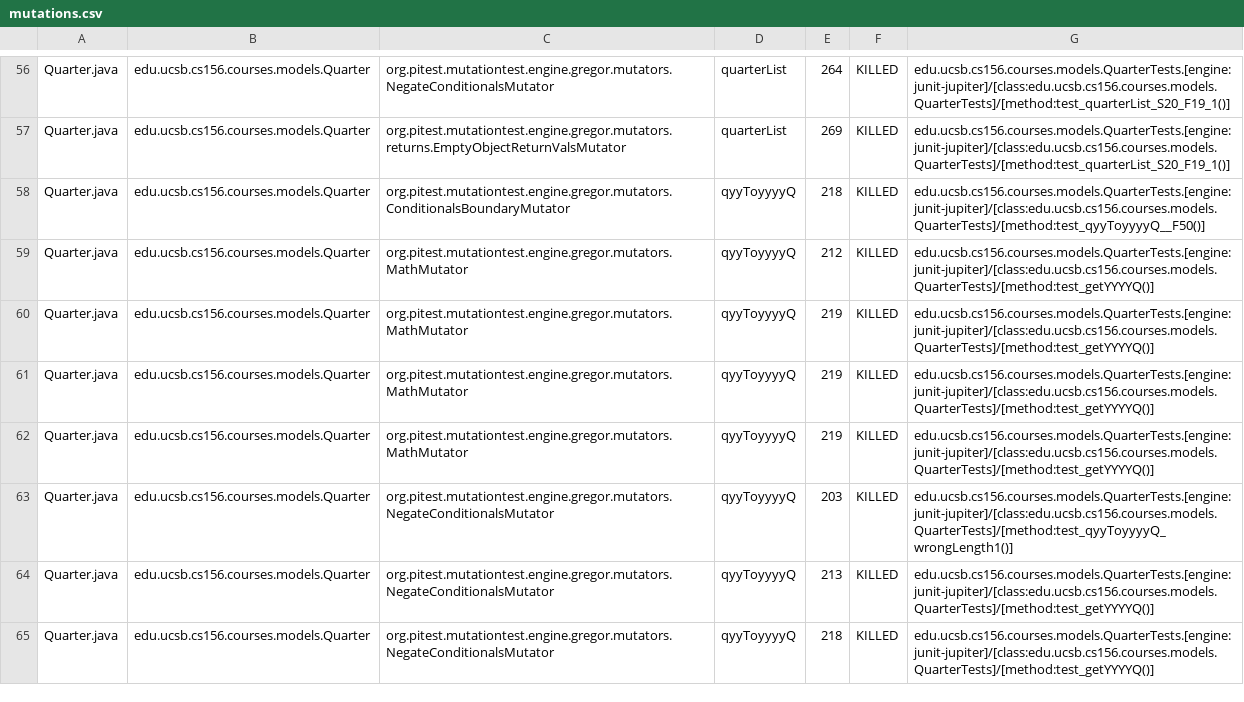
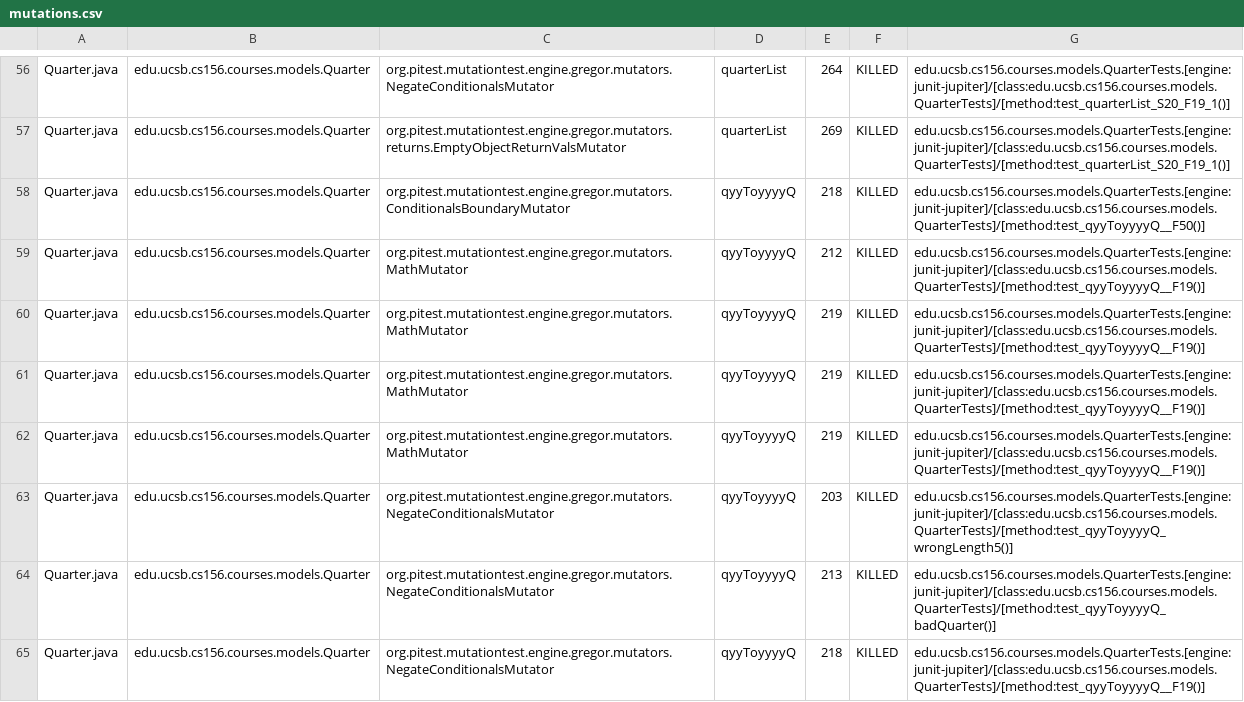
Before and after one commit to ucsb-cs156-s23/proj-courses-s23-7pm-1, a CSV file: pitest/mutations.csv, drawn as a sheet; only a part is shown, gaps mark what is left out; the diff covers the shown part only.

Commit message:
Deploying to gh-pages from @ ucsb-cs156-s23/proj-courses-s23-7pm-1@df9399105481b347533e528747ed3abfb8f2875a 🚀

```diff
--- a/pitest/mutations.csv
+++ b/pitest/mutations.csv
@@ -58,8 +58,8 @@ Quarter.java,edu.ucsb.cs156.courses.models.Quarter,org.pitest.mutationtest.engin
 Quarter.java,edu.ucsb.cs156.courses.models.Quarter,org.pitest.mutationtest.engine.gregor.mutators.ConditionalsBoundaryMutator,qyyToyyyyQ,218,KILLED,edu.ucsb.cs156.courses.models.QuarterTests.[engine:junit-jupiter]/[class:edu.ucsb.cs156.courses.models.QuarterTests]/[method:test_qyyToyyyyQ__F50()]
-Quarter.java,edu.ucsb.cs156.courses.models.Quarter,org.pitest.mutationtest.engine.gregor.mutators.MathMutator,qyyToyyyyQ,212,KILLED,edu.ucsb.cs156.courses.models.QuarterTests.[engine:junit-jupiter]/[class:edu.ucsb.cs156.courses.models.QuarterTests]/[method:test_getYYYYQ()]
-Quarter.java,edu.ucsb.cs156.courses.models.Quarter,org.pitest.mutationtest.engine.gregor.mutators.MathMutator,qyyToyyyyQ,219,KILLED,edu.ucsb.cs156.courses.models.QuarterTests.[engine:junit-jupiter]/[class:edu.ucsb.cs156.courses.models.QuarterTests]/[method:test_getYYYYQ()]
-Quarter.java,edu.ucsb.cs156.courses.models.Quarter,org.pitest.mutationtest.engine.gregor.mutators.MathMutator,qyyToyyyyQ,219,KILLED,edu.ucsb.cs156.courses.models.QuarterTests.[engine:junit-jupiter]/[class:edu.ucsb.cs156.courses.models.QuarterTests]/[method:test_getYYYYQ()]
-Quarter.java,edu.ucsb.cs156.courses.models.Quarter,org.pitest.mutationtest.engine.gregor.mutators.MathMutator,qyyToyyyyQ,219,KILLED,edu.ucsb.cs156.courses.models.QuarterTests.[engine:junit-jupiter]/[class:edu.ucsb.cs156.courses.models.QuarterTests]/[method:test_getYYYYQ()]
-Quarter.java,edu.ucsb.cs156.courses.models.Quarter,org.pitest.mutationtest.engine.gregor.mutators.NegateConditionalsMutator,qyyToyyyyQ,203,KILLED,edu.ucsb.cs156.courses.models.QuarterTests.[engine:junit-jupiter]/[class:edu.ucsb.cs156.courses.models.QuarterTests]/[method:test_qyyToyyyyQ_wrongLength1()]
-Quarter.java,edu.ucsb.cs156.courses.models.Quarter,org.pitest.mutationtest.engine.gregor.mutators.NegateConditionalsMutator,qyyToyyyyQ,213,KILLED,edu.ucsb.cs156.courses.models.QuarterTests.[engine:junit-jupiter]/[class:edu.ucsb.cs156.courses.models.QuarterTests]/[method:test_getYYYYQ()]
-Quarter.java,edu.ucsb.cs156.courses.models.Quarter,org.pitest.mutationtest.engine.gregor.mutators.NegateConditionalsMutator,qyyToyyyyQ,218,KILLED,edu.ucsb.cs156.courses.models.QuarterTests.[engine:junit-jupiter]/[class:edu.ucsb.cs156.courses.models.QuarterTests]/[method:test_getYYYYQ()]
+Quarter.java,edu.ucsb.cs156.courses.models.Quarter,org.pitest.mutationtest.engine.gregor.mutators.MathMutator,qyyToyyyyQ,212,KILLED,edu.ucsb.cs156.courses.models.QuarterTests.[engine:junit-jupiter]/[class:edu.ucsb.cs156.courses.models.QuarterTests]/[method:test_qyyToyyyyQ__F19()]
+Quarter.java,edu.ucsb.cs156.courses.models.Quarter,org.pitest.mutationtest.engine.gregor.mutators.MathMutator,qyyToyyyyQ,219,KILLED,edu.ucsb.cs156.courses.models.QuarterTests.[engine:junit-jupiter]/[class:edu.ucsb.cs156.courses.models.QuarterTests]/[method:test_qyyToyyyyQ__F19()]
+Quarter.java,edu.ucsb.cs156.courses.models.Quarter,org.pitest.mutationtest.engine.gregor.mutators.MathMutator,qyyToyyyyQ,219,KILLED,edu.ucsb.cs156.courses.models.QuarterTests.[engine:junit-jupiter]/[class:edu.ucsb.cs156.courses.models.QuarterTests]/[method:test_qyyToyyyyQ__F19()]
+Quarter.java,edu.ucsb.cs156.courses.models.Quarter,org.pitest.mutationtest.engine.gregor.mutators.MathMutator,qyyToyyyyQ,219,KILLED,edu.ucsb.cs156.courses.models.QuarterTests.[engine:junit-jupiter]/[class:edu.ucsb.cs156.courses.models.QuarterTests]/[method:test_qyyToyyyyQ__F19()]
+Quarter.java,edu.ucsb.cs156.courses.models.Quarter,org.pitest.mutationtest.engine.gregor.mutators.NegateConditionalsMutator,qyyToyyyyQ,203,KILLED,edu.ucsb.cs156.courses.models.QuarterTests.[engine:junit-jupiter]/[class:edu.ucsb.cs156.courses.models.QuarterTests]/[method:test_qyyToyyyyQ_wrongLength5()]
+Quarter.java,edu.ucsb.cs156.courses.models.Quarter,org.pitest.mutationtest.engine.gregor.mutators.NegateConditionalsMutator,qyyToyyyyQ,213,KILLED,edu.ucsb.cs156.courses.models.QuarterTests.[engine:junit-jupiter]/[class:edu.ucsb.cs156.courses.models.QuarterTests]/[method:test_qyyToyyyyQ_badQuarter()]
+Quarter.java,edu.ucsb.cs156.courses.models.Quarter,org.pitest.mutationtest.engine.gregor.mutators.NegateConditionalsMutator,qyyToyyyyQ,218,KILLED,edu.ucsb.cs156.courses.models.QuarterTests.[engine:junit-jupiter]/[class:edu.ucsb.cs156.courses.models.QuarterTests]/[method:test_qyyToyyyyQ__F19()]
```
Also changed, not shown: 7 added rows, 7 removed rows and 83 edited cells elsewhere in this file, 29 other files.
